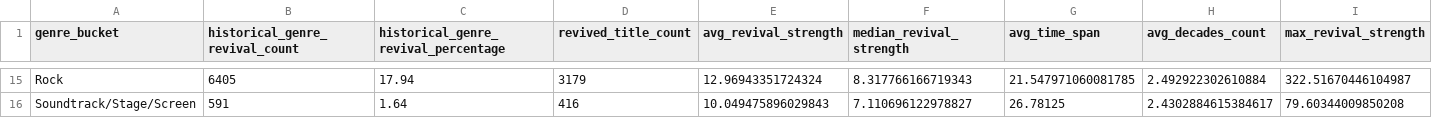
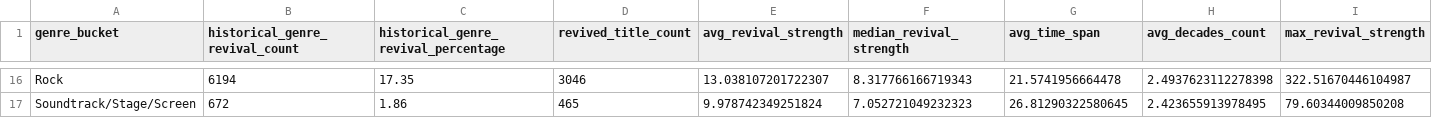
Before and after one commit to racheen/music-revival-streaming-analysis, a CSV file: data/processed/loc_genre_summary.csv, drawn as a sheet; only a part is shown, gaps mark what is left out; addresses are those after the commit; the diff covers the shown part only; the diff names each change by its address in the sheet, - before the commit and + after, or states it on an @@ line.

```diff
--- a/data/processed/loc_genre_summary.csv
+++ b/data/processed/loc_genre_summary.csv
-B16 (historical_genre_revival_count): 6405
+B16 (historical_genre_revival_count): 6194
-C16: 17.94
+C16: 17.35
-D16 (revived_title_count): 3179
+D16 (revived_title_count): 3046
-E16 (avg_revival_strength): 12.96943351724324
+E16 (avg_revival_strength): 13.038107201722307
-G16 (avg_time_span): 21.547971060081785
+G16 (avg_time_span): 21.5741956664478
-H16 (avg_decades_count): 2.492922302610884
+H16 (avg_decades_count): 2.4937623112278398
-B17 (historical_genre_revival_count): 591
+B17 (historical_genre_revival_count): 672
-C17: 1.64
+C17: 1.86
-D17 (revived_title_count): 416
+D17 (revived_title_count): 465
-E17 (avg_revival_strength): 10.049475896029843
+E17 (avg_revival_strength): 9.978742349251824
-F17 (median_revival_strength): 7.110696122978827
+F17 (median_revival_strength): 7.052721049232323
-G17 (avg_time_span): 26.78125
+G17 (avg_time_span): 26.81290322580645
-H17 (avg_decades_count): 2.4302884615384617
+H17 (avg_decades_count): 2.423655913978495
```
Also changed, not shown: 1 added row and 84 edited cells elsewhere in this file, data/interim/spotify_music_standardized.csv, data/processed/cross_era_genre_table.csv, 12 other files.
